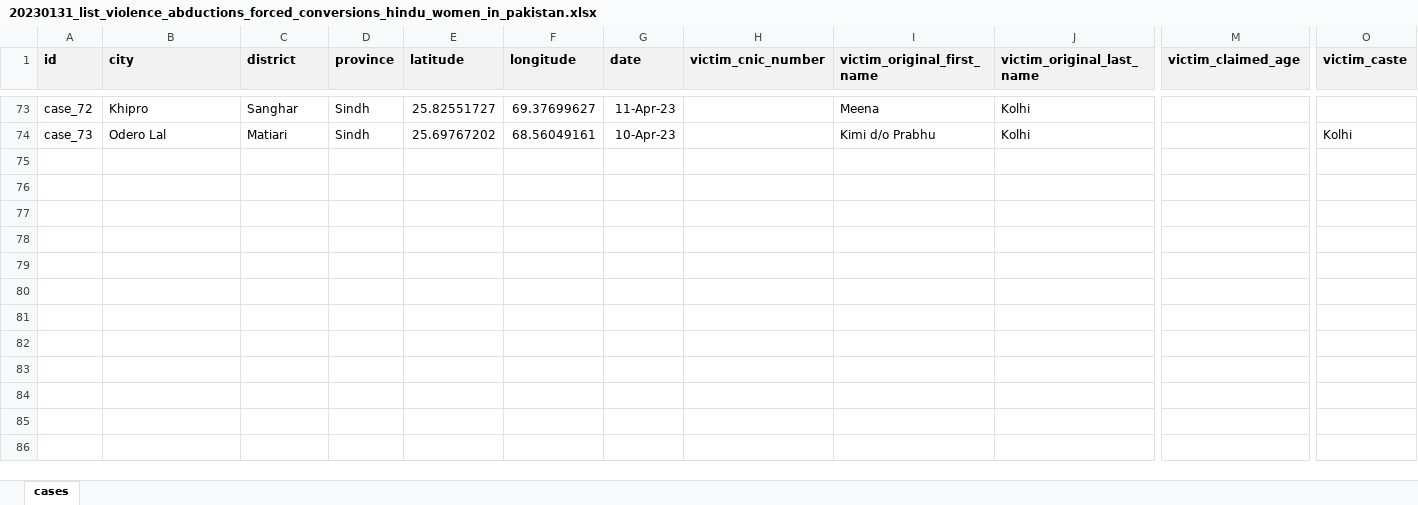
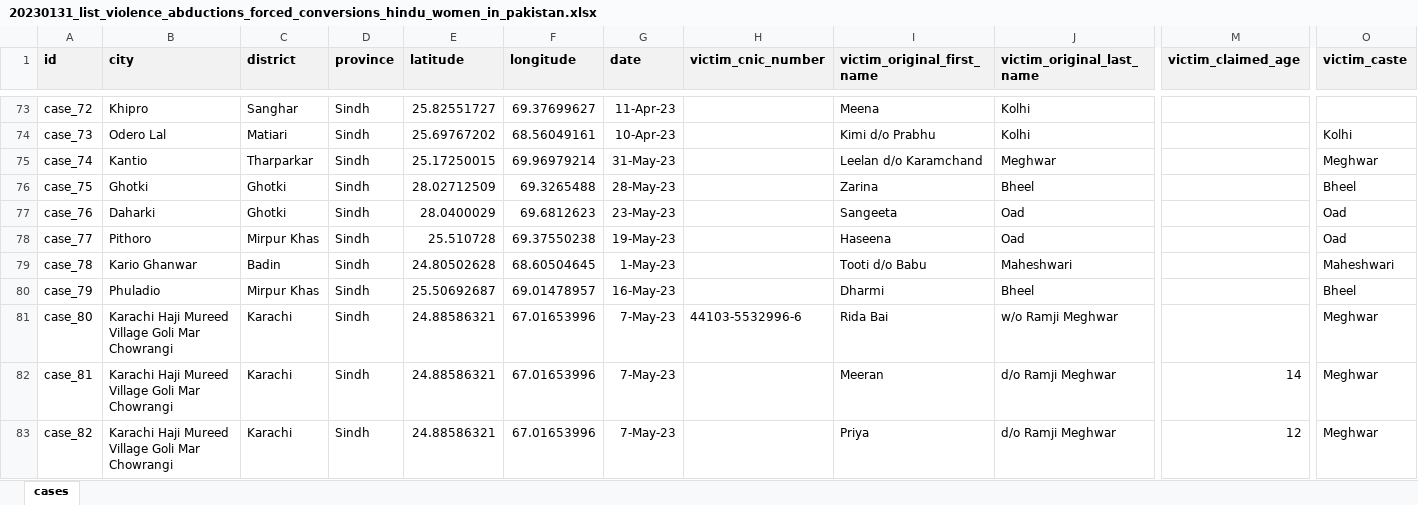
Before and after one commit to vindicindic/hindus_in_pakistan, an Excel workbook: data/daahip-w/20230131_list_violence_abductions_forced_conversions_hindu_women_in_pakistan.xlsx, sheet cases, drawn as a sheet; only a part is shown, gaps mark what is left out; values as stored, in another font and other column widths than the file's, no borders; rows hold the shown columns only; the diff covers the shown part only; the diff names each change by its address in the sheet, - before the commit and + after, or states it on an @@ line.

Commit message:
added 20 new cases

```diff
--- a/data/daahip-w/20230131_list_violence_abductions_forced_conversions_hindu_women_in_pakistan.xlsx (sheet cases)
+++ b/data/daahip-w/20230131_list_violence_abductions_forced_conversions_hindu_women_in_pakistan.xlsx (sheet cases)
+row 75: case_74 | Kantio | Tharparkar | Sindh | 25.17250015 | 69.96979214 | 31-May-23 |  | Leelan d/o Karamchand | Meghwar |  | Meghwar
+row 76: case_75 | Ghotki | Ghotki | Sindh | 28.02712509 | 69.3265488 | 28-May-23 |  | Zarina | Bheel |  | Bheel
+row 77: case_76 | Daharki | Ghotki | Sindh | 28.0400029 | 69.6812623 | 23-May-23 |  | Sangeeta | Oad |  | Oad
+row 78: case_77 | Pithoro | Mirpur Khas | Sindh | 25.510728 | 69.37550238 | 19-May-23 |  | Haseena | Oad |  | Oad
+row 79: case_78 | Kario Ghanwar | Badin | Sindh | 24.80502628 | 68.60504645 | 1-May-23 |  | Tooti d/o Babu | Maheshwari |  | Maheshwari
+row 80: case_79 | Phuladio | Mirpur Khas | Sindh | 25.50692687 | 69.01478957 | 16-May-23 |  | Dharmi | Bheel |  | Bheel
+row 81: case_80 | Karachi Haji Mureed Village Goli Mar Chowrangi | Karachi | Sindh | 24.88586321 | 67.01653996 | 7-May-23 | 44103-5532996-6 | Rida Bai | w/o Ramji Meghwar |  | Meghwar
+row 82: case_81 | Karachi Haji Mureed Village Goli Mar Chowrangi | Karachi | Sindh | 24.88586321 | 67.01653996 | 7-May-23 |  | Meeran | d/o Ramji Meghwar | 14 | Meghwar
+row 83: case_82 | Karachi Haji Mureed Village Goli Mar Chowrangi | Karachi | Sindh | 24.88586321 | 67.01653996 | 7-May-23 |  | Priya | d/o Ramji Meghwar | 12 | Meghwar
```
Also changed, not shown: 12 added rows elsewhere in this sheet, 30 other files.
